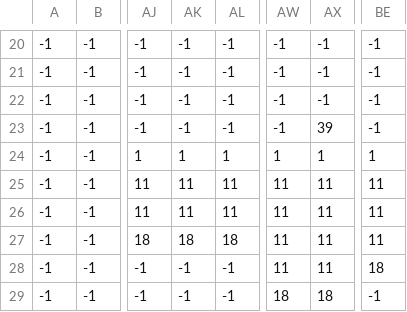
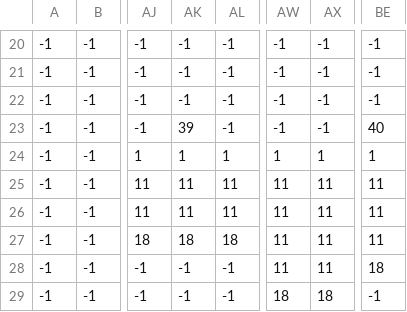
Before and after one commit to elia-driesner/Smash-Clone, a CSV file: assets/map/floating-islands.csv, drawn as a sheet; only a part is shown, gaps mark what is left out; the diff names each change by its address in the sheet, - before the commit and + after, or states it on an @@ line.

```diff
--- a/assets/map/floating-islands.csv
+++ b/assets/map/floating-islands.csv
-AK23: -1
+AK23: 39
-AX23: 39
+AX23: -1
-BE23: -1
+BE23: 40
```
Also changed, not shown: 7 other files.
